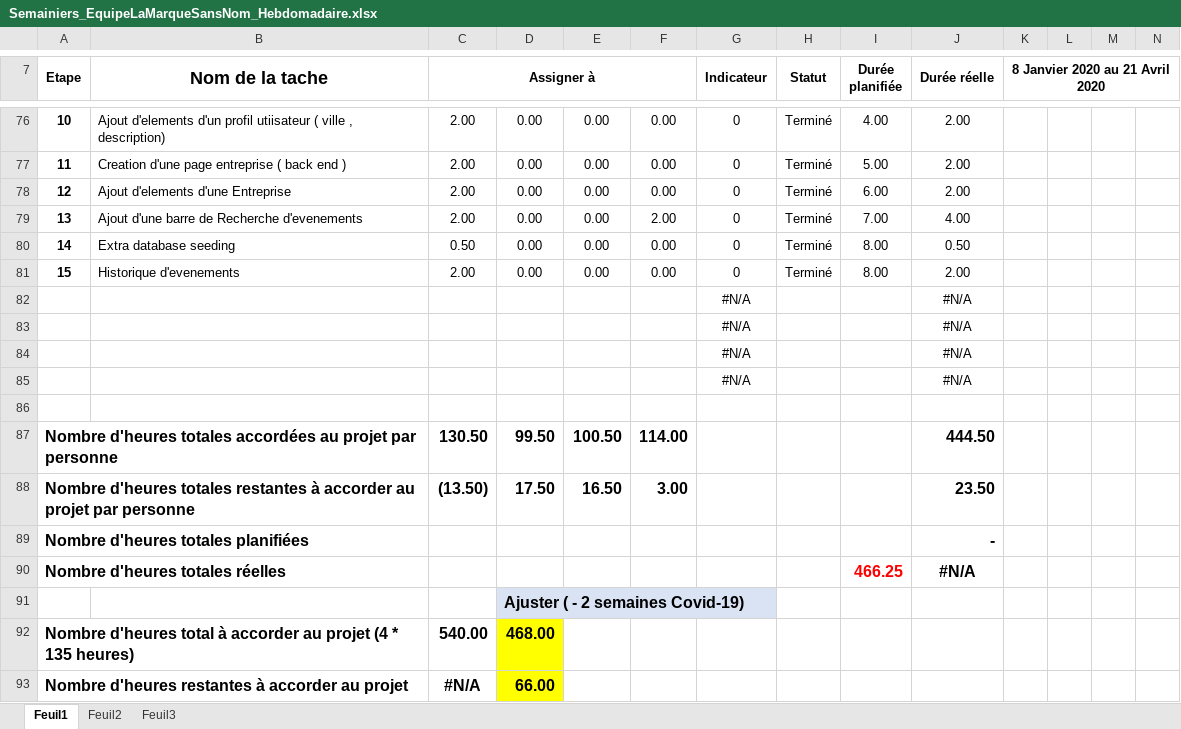
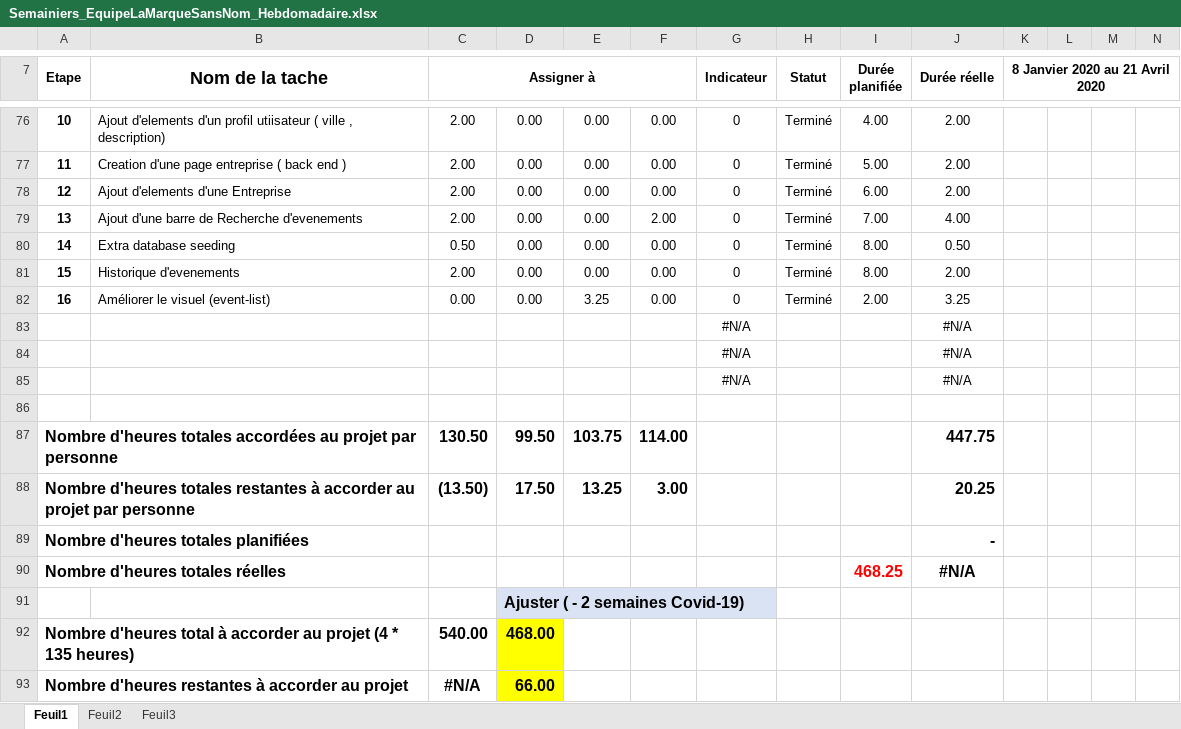
Before and after one commit to mrjrdg/marque-sans-nom, an Excel workbook: Semainiers/Semainiers_EquipeLaMarqueSansNom_Hebdomadaire.xlsx, sheet Feuil1, drawn as a sheet; only a part is shown, gaps mark what is left out; values as stored, in another font and other column widths than the file's, no borders; conditional formats not drawn; removed rows and columns are numbered as before the commit, all else as after; rows hold the shown columns only; the diff names each change by its address in the sheet, - before the commit and + after, or states it on an @@ line.

```diff
--- a/Semainiers/Semainiers_EquipeLaMarqueSansNom_Hebdomadaire.xlsx (sheet Feuil1)
+++ b/Semainiers/Semainiers_EquipeLaMarqueSansNom_Hebdomadaire.xlsx (sheet Feuil1)
-row 82:  |  |  |  |  |  | #N/A |  |  | #N/A
+row 82: 16 | Améliorer le visuel (event-list) | 0.00 | 0.00 | 3.25 | 0.00 | 0 | Terminé | 2.00 | 3.25
-E87: 100.50
+E87: 103.75
-J87 (Durée réelle): 444.50
+J87 (Durée réelle): 447.75
-E88: 16.50
+E88: 13.25
-J88 (Durée réelle): 23.50
+J88 (Durée réelle): 20.25
-I90 (Durée planifiée): 466.25
+I90 (Durée planifiée): 468.25
```
Also changed, not shown: 1 other file.
